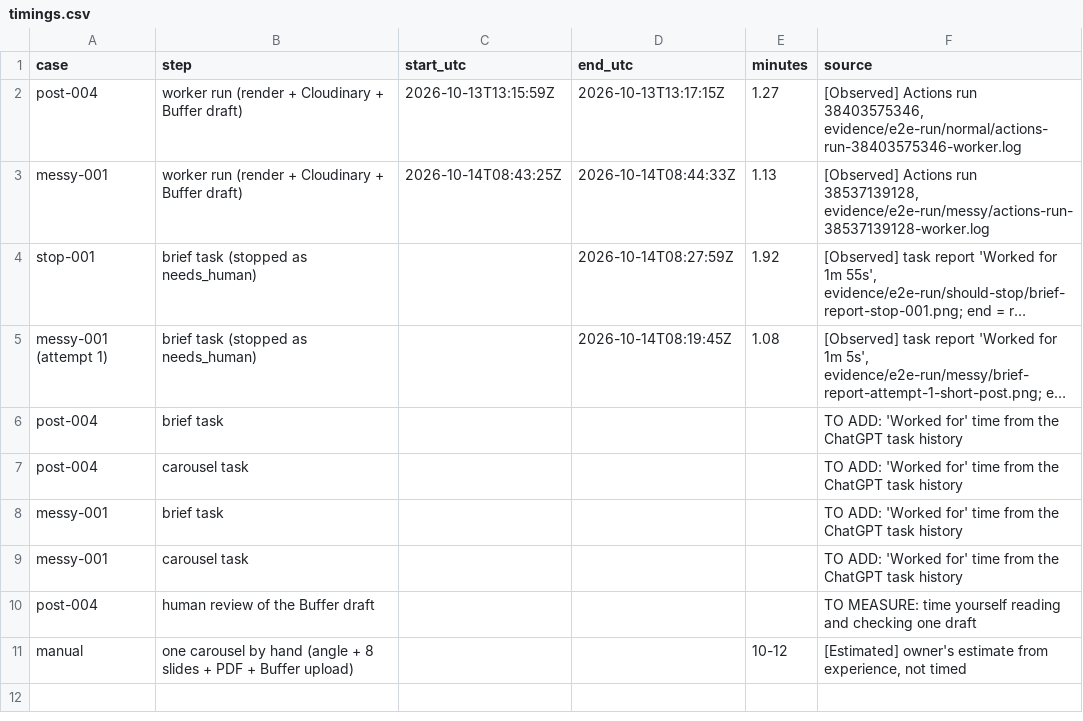
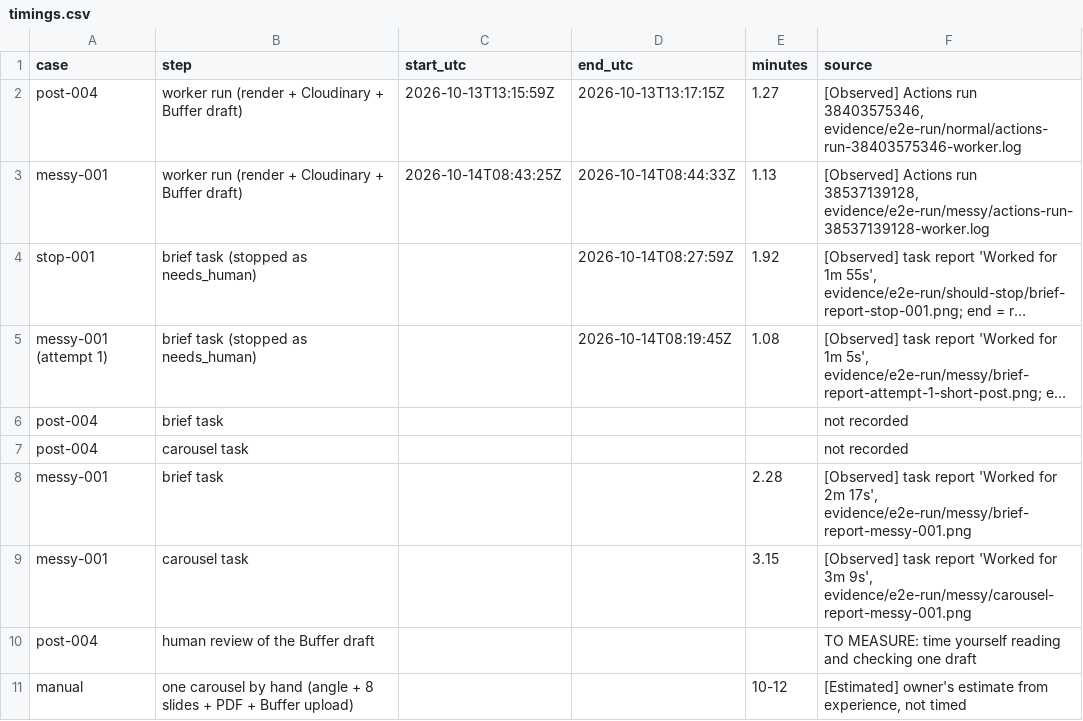
Before and after one commit to VedantBhayani/beat-claude-011-submission, a CSV file: evidence/e2e-run/before-after/timings.csv, drawn as a sheet; long unchanged cells end in …; the diff names each change by its address in the sheet, - before the commit and + after, or states it on an @@ line.

```diff
--- a/evidence/e2e-run/before-after/timings.csv
+++ b/evidence/e2e-run/before-after/timings.csv
-F6:F7 (source): TO ADD: 'Worked for' time from the ChatGPT task history
+F6:F7 (source): not recorded
-E8 (minutes): (empty)
+E8 (minutes): 2.28
-F8 (source): TO ADD: 'Worked for' time from the ChatGPT task history
+F8 (source): [Observed] task report 'Worked for 2m 17s', evidence/e2e-run/messy/brief-report-messy-001.png
-E9 (minutes): (empty)
+E9 (minutes): 3.15
-F9 (source): TO ADD: 'Worked for' time from the ChatGPT task history
+F9 (source): [Observed] task report 'Worked for 3m 9s', evidence/e2e-run/messy/carousel-report-messy-001.png
```
Also changed, not shown: 6 other files.
